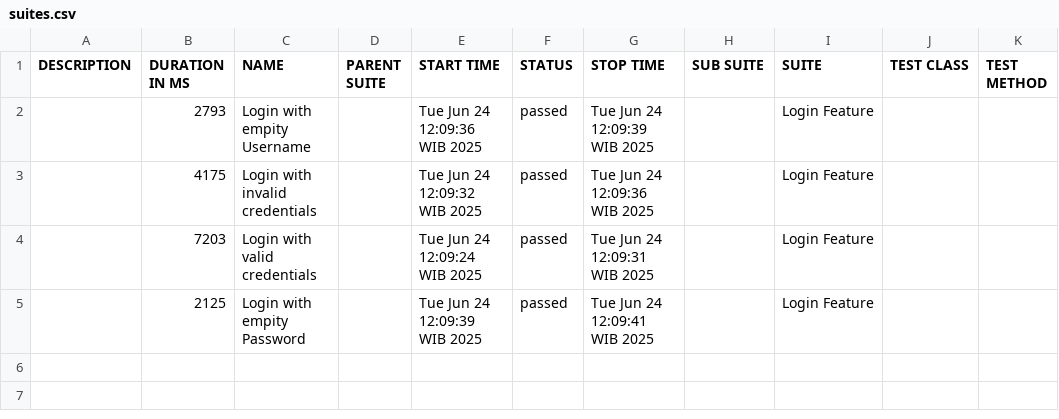
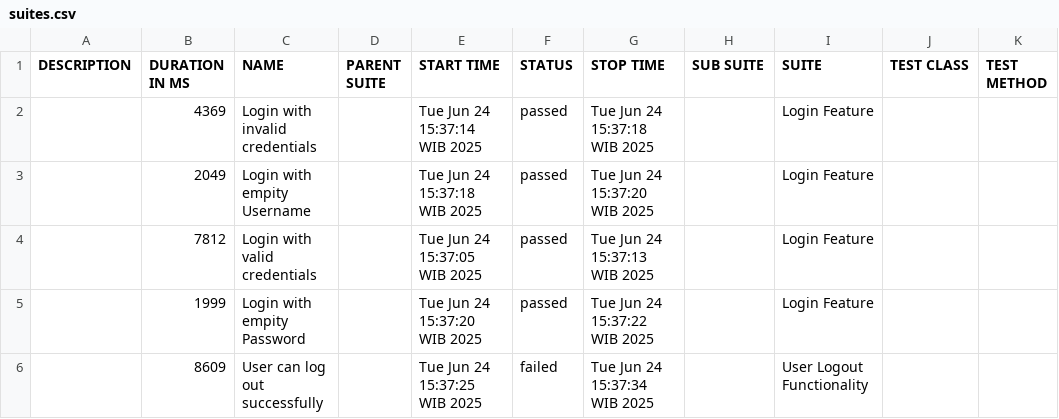
Before and after one commit to Albarokah9/Project_BDD_OrangeHRM, a CSV file: allure-report/data/suites.csv, drawn as a sheet.

```diff
--- a/allure-report/data/suites.csv
+++ b/allure-report/data/suites.csv
@@ -1,5 +1,6 @@
 "DESCRIPTION","DURATION IN MS","NAME","PARENT SUITE","START TIME","STATUS","STOP TIME","SUB SUITE","SUITE","TEST CLASS","TEST METHOD"
-"","2793","Login with empity Username","","Tue Jun 24 12:09:36 WIB 2025","passed","Tue Jun 24 12:09:39 WIB 2025","","Login Feature","",""
-"","4175","Login with invalid credentials","","Tue Jun 24 12:09:32 WIB 2025","passed","Tue Jun 24 12:09:36 WIB 2025","","Login Feature","",""
-"","7203","Login with valid credentials","","Tue Jun 24 12:09:24 WIB 2025","passed","Tue Jun 24 12:09:31 WIB 2025","","Login Feature","",""
-"","2125","Login with empity Password","","Tue Jun 24 12:09:39 WIB 2025","passed","Tue Jun 24 12:09:41 WIB 2025","","Login Feature","",""
+"","4369","Login with invalid credentials","","Tue Jun 24 15:37:14 WIB 2025","passed","Tue Jun 24 15:37:18 WIB 2025","","Login Feature","",""
+"","2049","Login with empity Username","","Tue Jun 24 15:37:18 WIB 2025","passed","Tue Jun 24 15:37:20 WIB 2025","","Login Feature","",""
+"","7812","Login with valid credentials","","Tue Jun 24 15:37:05 WIB 2025","passed","Tue Jun 24 15:37:13 WIB 2025","","Login Feature","",""
+"","1999","Login with empity Password","","Tue Jun 24 15:37:20 WIB 2025","passed","Tue Jun 24 15:37:22 WIB 2025","","Login Feature","",""
+"","8609","User can log out successfully","","Tue Jun 24 15:37:25 WIB 2025","failed","Tue Jun 24 15:37:34 WIB 2025","","User Logout Functionality","",""
```
Also changed, not shown: 30 other files.
